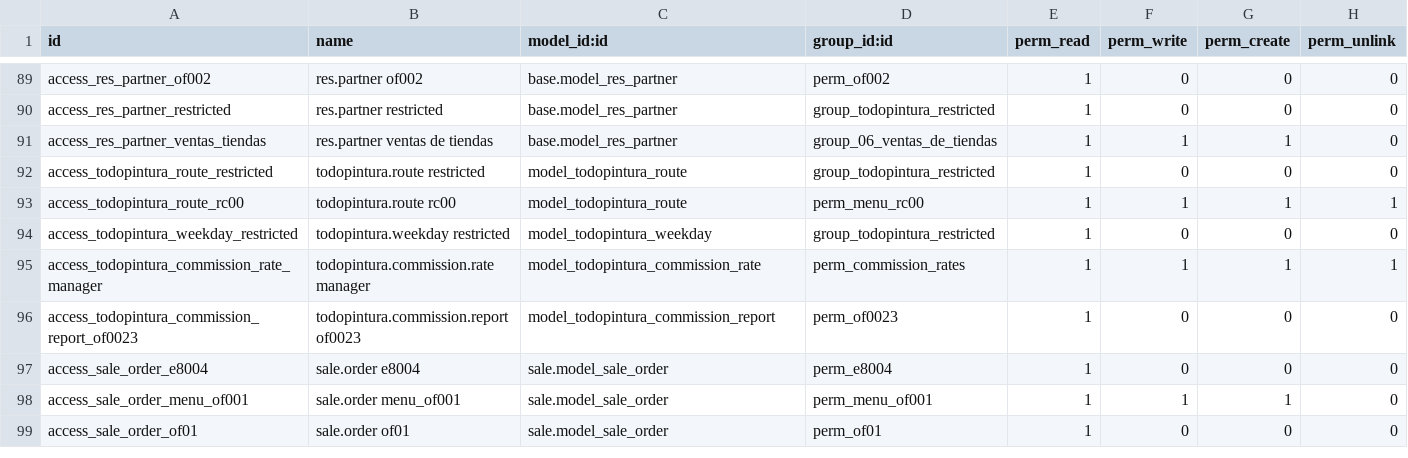
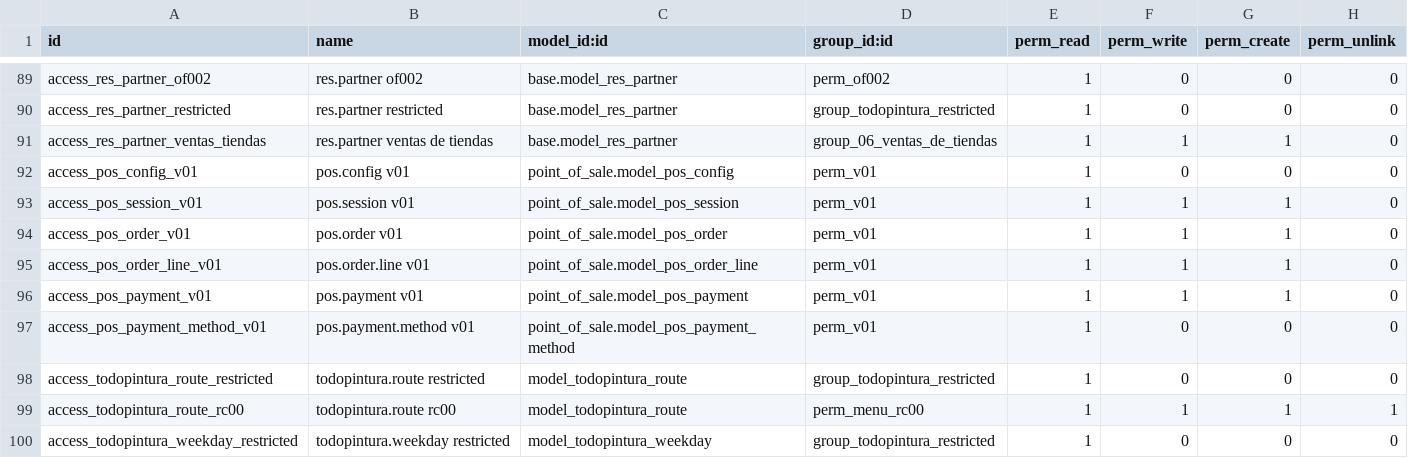
Before and after one commit to xtendoo-corporation/custom-todopinturas, a CSV file: todopintura_user_groups/security/ir.model.access.csv, drawn as a sheet; only a part is shown, gaps mark what is left out; the shorter side is filled out with more unchanged rows.

```diff
--- a/todopintura_user_groups/security/ir.model.access.csv
+++ b/todopintura_user_groups/security/ir.model.access.csv
@@ -91,2 +91,8 @@ access_res_partner_restricted,res.partner restricted,base.model_res_partner,grou
 access_res_partner_ventas_tiendas,res.partner ventas de tiendas,base.model_res_partner,group_06_ventas_de_tiendas,1,1,1,0
+access_pos_config_v01,pos.config v01,point_of_sale.model_pos_config,perm_v01,1,0,0,0
+access_pos_session_v01,pos.session v01,point_of_sale.model_pos_session,perm_v01,1,1,1,0
+access_pos_order_v01,pos.order v01,point_of_sale.model_pos_order,perm_v01,1,1,1,0
+access_pos_order_line_v01,pos.order.line v01,point_of_sale.model_pos_order_line,perm_v01,1,1,1,0
+access_pos_payment_v01,pos.payment v01,point_of_sale.model_pos_payment,perm_v01,1,1,1,0
+access_pos_payment_method_v01,pos.payment.method v01,point_of_sale.model_pos_payment_method,perm_v01,1,0,0,0
 access_todopintura_route_restricted,todopintura.route restricted,model_todopintura_route,group_todopintura_restricted,1,0,0,0
```
Also changed, not shown: 4 other files.
